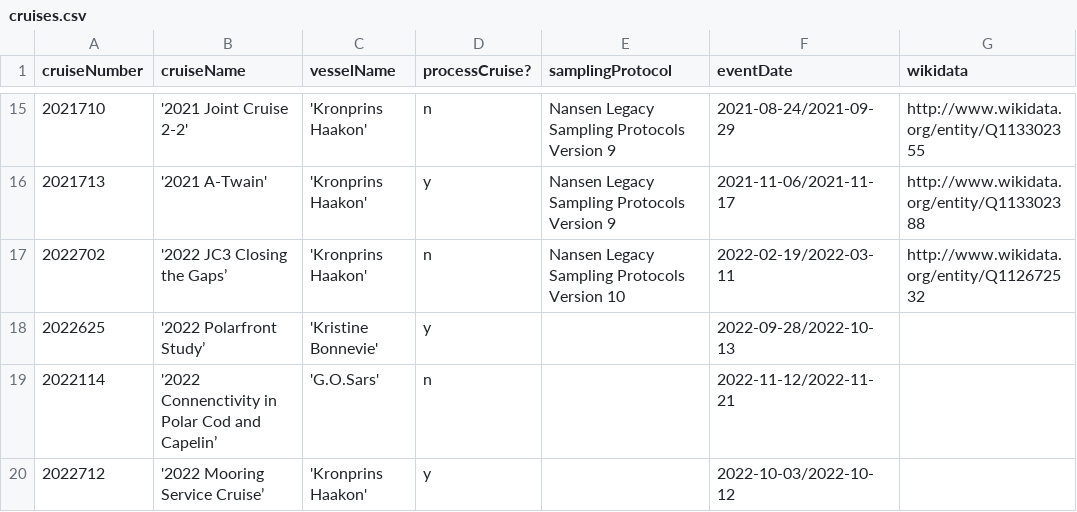
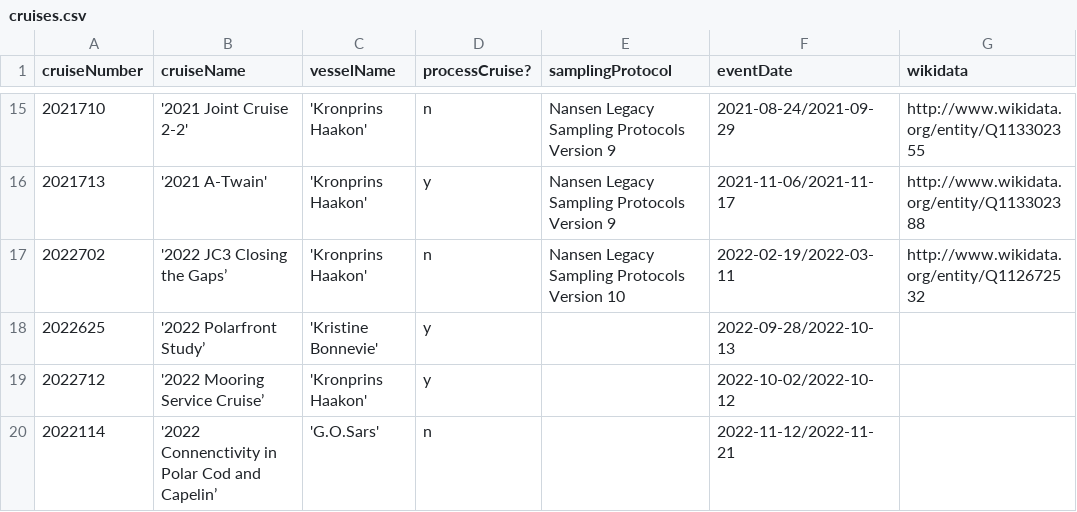
Before and after one commit to SIOS-Svalbard/AeN_data, a CSV file: scripts/cruises.csv, drawn as a sheet; only a part is shown, gaps mark what is left out; removed rows and columns are numbered as before the commit, all else as after; the diff names each change by its address in the sheet, - before the commit and + after, or states it on an @@ line.

Commit message:
cruise data changed mooring 2022

```diff
--- a/scripts/cruises.csv
+++ b/scripts/cruises.csv
+row 19: 2022712 | '2022 Mooring Service Cruise’ | 'Kronprins Haakon' | y |  | 2022-10-02/2022-10-12
-row 20: 2022712 | '2022 Mooring Service Cruise’ | 'Kronprins Haakon' | y |  | 2022-10-03/2022-10-12
```
